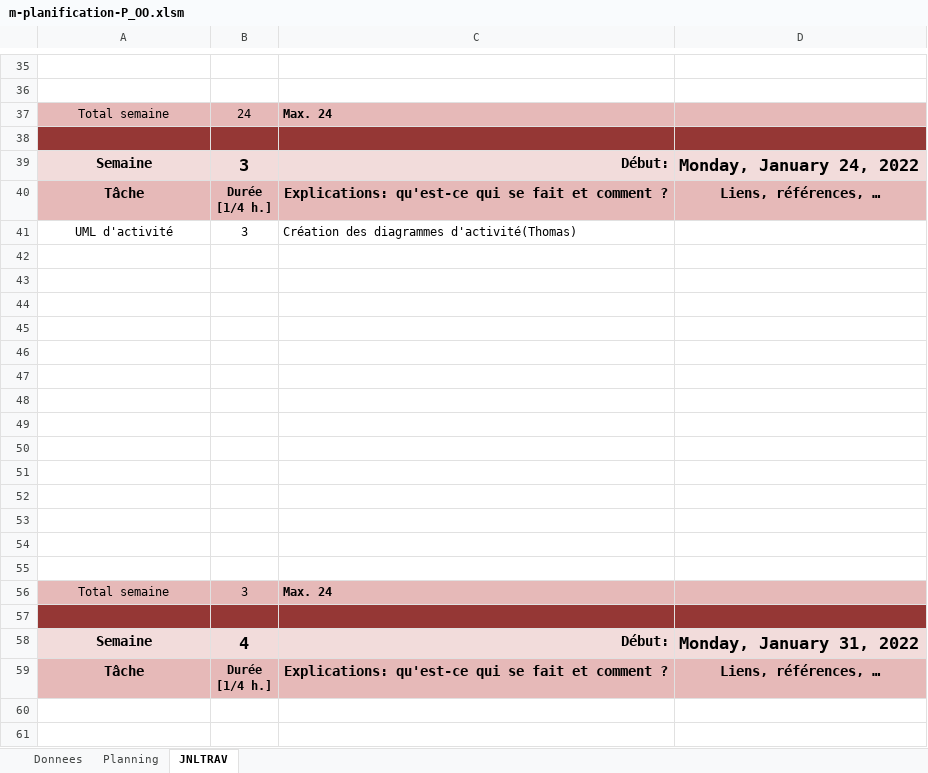
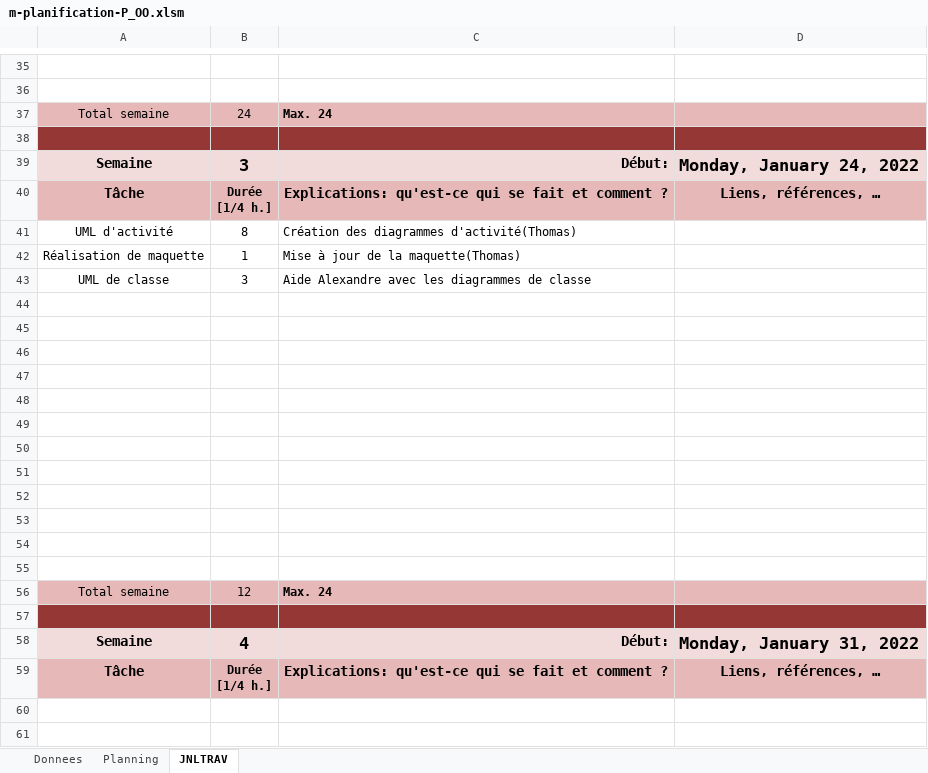
Before and after one commit to ThomasRey1/P-OO, an Excel workbook: m-planification-P_OO.xlsm, sheet JNLTRAV, drawn as a sheet; only a part is shown, gaps mark what is left out; values as stored, in another font and other column widths than the file's, no borders; charts and pictures not drawn; removed rows and columns are numbered as before the commit, all else as after; the diff names each change by its address in the sheet, - before the commit and + after, or states it on an @@ line.

```diff
--- a/m-planification-P_OO.xlsm (sheet JNLTRAV)
+++ b/m-planification-P_OO.xlsm (sheet JNLTRAV)
-B41: 3
+B41: 8
+row 42: Réalisation de maquette | 1 | Mise à jour de la maquette(Thomas)
+row 43: UML de classe | 3 | Aide Alexandre avec les diagrammes de classe
-row 54: (empty)
-row 55: (empty)
-B56: 3
+B56: 12
```
Also changed, not shown: 1 other file.
